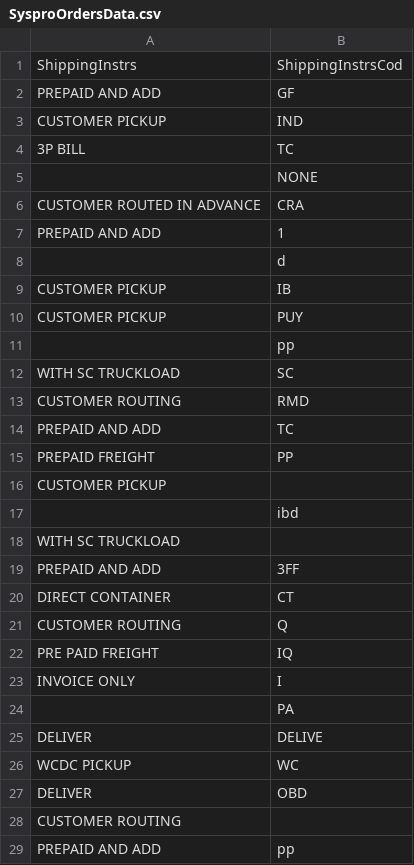
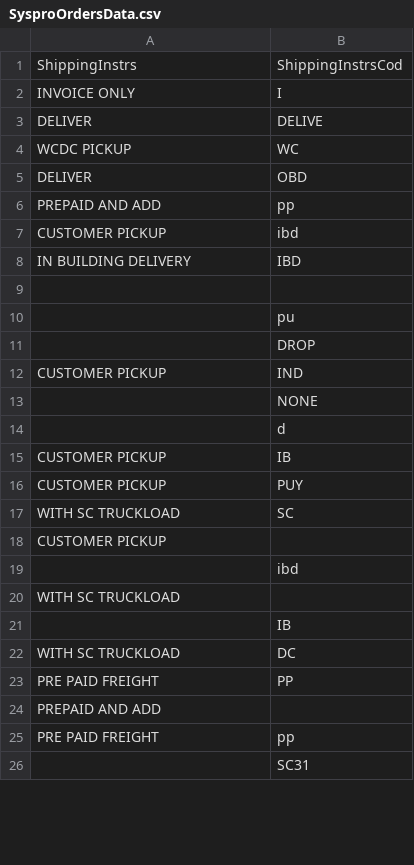
Before and after one commit to DevJustinP/WIP, a CSV file: Tickets/Normal Tickets/Ticket 32322 - SCT PO Automation/SysproOrdersData.csv, drawn as a sheet; only a part is shown; the shorter side is filled out with more unchanged rows; the diff covers the shown part only.

```diff
--- a/Tickets/Normal Tickets/Ticket 32322 - SCT PO Automation/SysproOrdersData.csv
+++ b/Tickets/Normal Tickets/Ticket 32322 - SCT PO Automation/SysproOrdersData.csv
@@ -1,8 +1,14 @@
 ShippingInstrs,ShippingInstrsCod
-PREPAID AND ADD,GF
+INVOICE ONLY,I
+DELIVER,DELIVE
+WCDC PICKUP,WC
+DELIVER,OBD
+PREPAID AND ADD,pp
+CUSTOMER PICKUP,ibd
+IN BUILDING DELIVERY,IBD
+ ,
+ ,pu
+ ,DROP
 CUSTOMER PICKUP,IND
-3P BILL,TC
  ,NONE
-CUSTOMER ROUTED IN ADVANCE,CRA
-PREPAID AND ADD,1
  ,d
@@ -10,7 +16,3 @@ CUSTOMER PICKUP,IB
 CUSTOMER PICKUP,PUY
- ,pp
 WITH SC TRUCKLOAD,SC
-CUSTOMER ROUTING,RMD
-PREPAID AND ADD,TC
-PREPAID FREIGHT,PP
 CUSTOMER PICKUP,
@@ -18,12 +20 @@ CUSTOMER PICKUP,
 WITH SC TRUCKLOAD,
-PREPAID AND ADD,3FF
-DIRECT CONTAINER,CT
-CUSTOMER ROUTING,Q
-PRE PAID FREIGHT,IQ
-INVOICE ONLY,I
- ,PA
-DELIVER,DELIVE
-WCDC PICKUP,WC
-DELIVER,OBD
-CUSTOMER ROUTING,
-PREPAID AND ADD,pp
```
Also changed, not shown: 25 removed rows and 3 moved rows elsewhere in this file, 1 other file.
